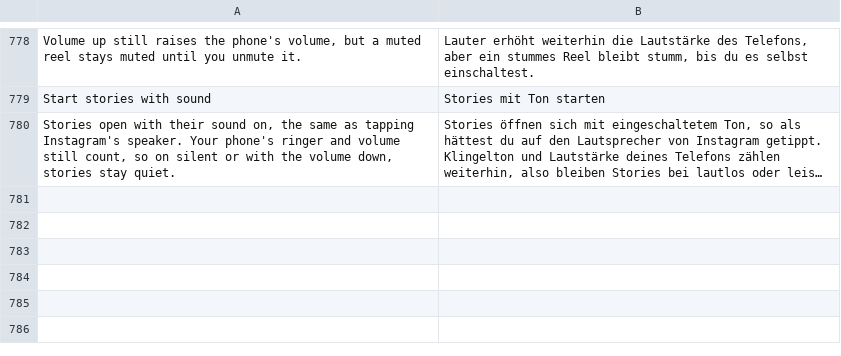
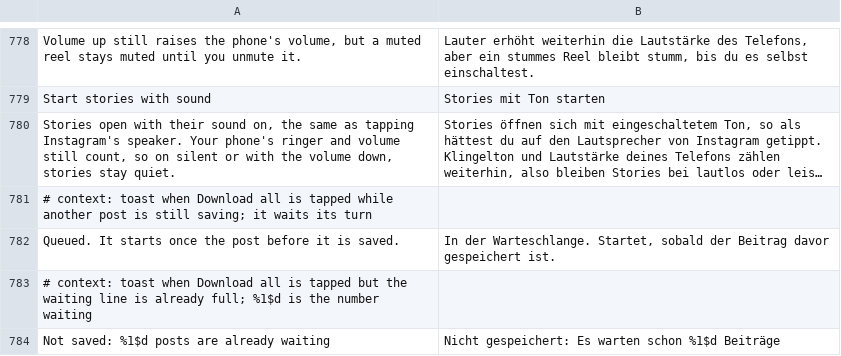
Before and after one commit to SysAdminDoc/HushGram, a TSV file: extensions/shared/library/src/main/l10n/de.tsv, drawn as a sheet; only a part is shown, gaps mark what is left out; long unchanged cells end in …; the diff names each change by its address in the sheet, - before the commit and + after, or states it on an @@ line.

```diff
--- a/extensions/shared/library/src/main/l10n/de.tsv
+++ b/extensions/shared/library/src/main/l10n/de.tsv
+row 781: # context: toast when Download all is tapped while another post is still saving; it waits its turn
+row 782: Queued. It starts once the post before it is saved. | In der Warteschlange. Startet, sobald der Beitrag davor gespeichert ist.
+row 783: # context: toast when Download all is tapped but the waiting line is already full; %1$d is the number waiting
+row 784: Not saved: %1$d posts are already waiting | Nicht gespeichert: Es warten schon %1$d Beiträge
```
Also changed, not shown: extensions/shared/library/src/main/l10n/es.tsv, extensions/shared/library/src/main/l10n/in.tsv, 8 other files.
